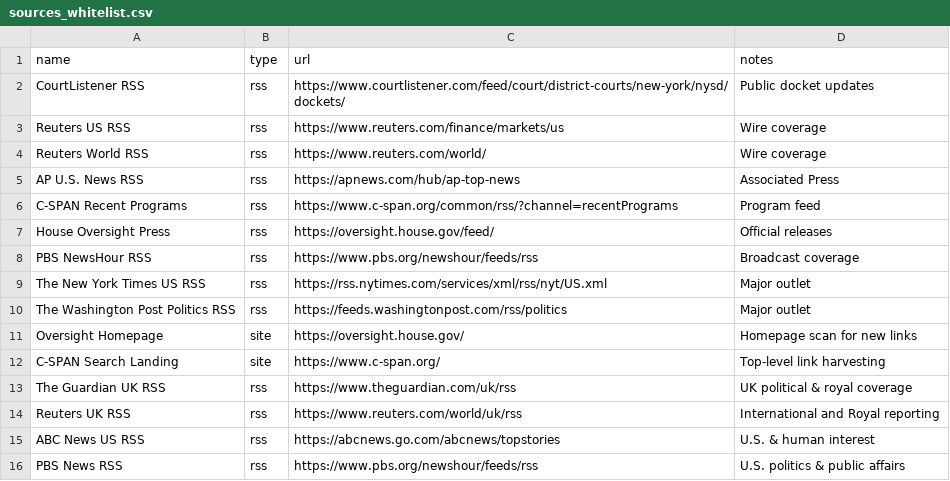
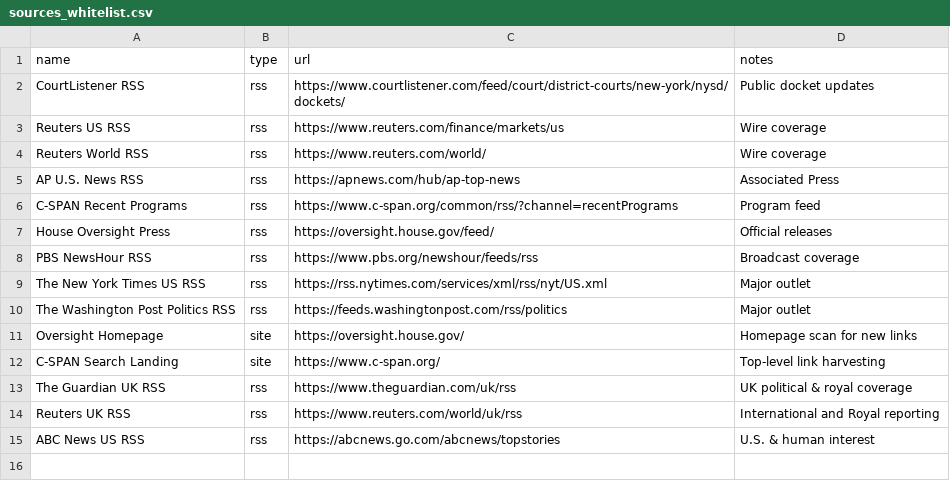
Before and after one commit to StegVerse-Labs/FREE-DOM, a CSV file: data/sources/sources_whitelist.csv, drawn as a sheet.

Commit message:
fix(source-health): remove duplicate PBS source entry

```diff
--- a/data/sources/sources_whitelist.csv
+++ b/data/sources/sources_whitelist.csv
@@ -15,2 +15 @@ Reuters UK RSS,rss,https://www.reuters.com/world/uk/rss,"International and Royal
 ABC News US RSS,rss,https://abcnews.go.com/abcnews/topstories,"U.S. & human interest"
-PBS News RSS,rss,https://www.pbs.org/newshour/feeds/rss,"U.S. politics & public affairs"
```
